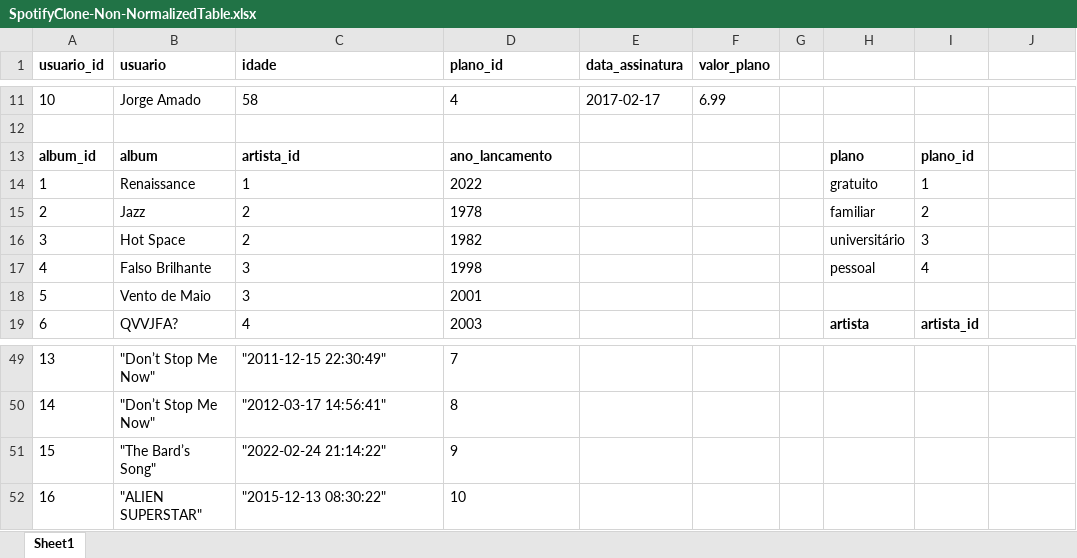
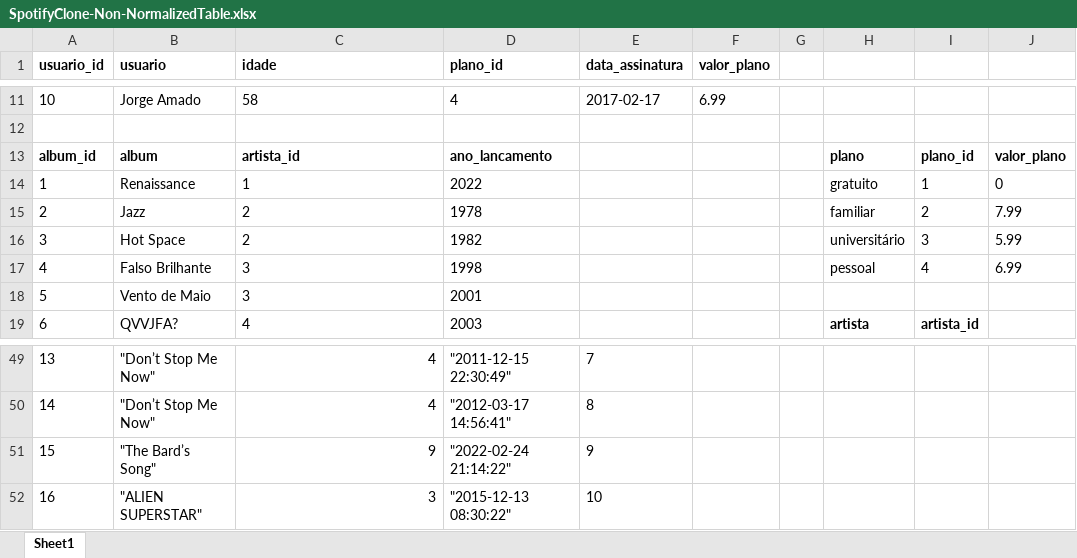
Before and after one commit to gabGalera/project-one-for-all, an Excel workbook: SpotifyClone-Non-NormalizedTable.xlsx, sheet Sheet1, drawn as a sheet; only a part is shown, gaps mark what is left out; values as stored, in another font and other column widths than the file's, no borders; the diff covers the shown part only; the diff names each change by its address in the sheet, - before the commit and + after, or states it on an @@ line.

```diff
--- a/SpotifyClone-Non-NormalizedTable.xlsx (sheet Sheet1)
+++ b/SpotifyClone-Non-NormalizedTable.xlsx (sheet Sheet1)
-J13: (empty)
+J13: valor_plano
-J14: (empty)
+J14: 0
-J15: (empty)
+J15: 7.99
-J16: (empty)
+J16: 5.99
-J17: (empty)
+J17: 6.99
-C49 (idade): "2011-12-15 22:30:49"
+C49 (idade): 4
-C49:C52 alignment: left
+C49:C52 alignment: right
-D49 (plano_id): 7
+D49 (plano_id): "2011-12-15 22:30:49"
-E49 (data_assinatura): (empty)
+E49 (data_assinatura): 7
-C50 (idade): "2012-03-17 14:56:41"
+C50 (idade): 4
-D50 (plano_id): 8
+D50 (plano_id): "2012-03-17 14:56:41"
-E50 (data_assinatura): (empty)
+E50 (data_assinatura): 8
-C51 (idade): "2022-02-24 21:14:22"
+C51 (idade): 9
-D51 (plano_id): 9
+D51 (plano_id): "2022-02-24 21:14:22"
-E51 (data_assinatura): (empty)
+E51 (data_assinatura): 9
-C52 (idade): "2015-12-13 08:30:22"
+C52 (idade): 3
-D52 (plano_id): 10
+D52 (plano_id): "2015-12-13 08:30:22"
-E52 (data_assinatura): (empty)
+E52 (data_assinatura): 10
```
Also changed, not shown: 61 edited cells and cell formats elsewhere in this sheet, 1 other file.
